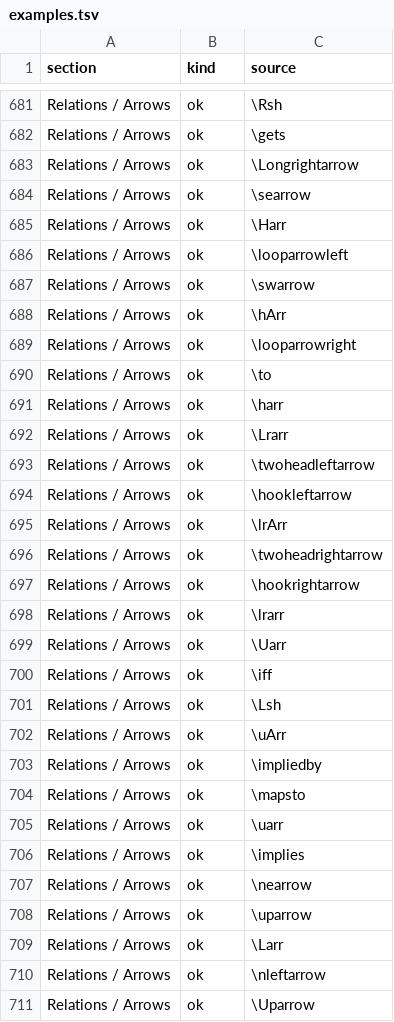
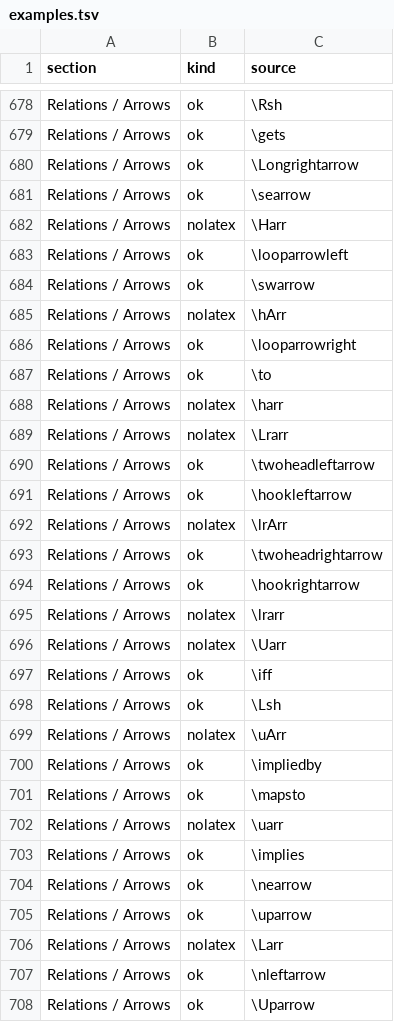
Before and after one commit to adayim/gridmicrotex, a TSV file: inst/supported/examples.tsv, drawn as a sheet; only a part is shown, gaps mark what is left out; the diff covers the shown part only.

```diff
--- a/inst/supported/examples.tsv
+++ b/inst/supported/examples.tsv
@@ -684,23 +681,23 @@ Relations / Arrows	ok	\Longrightarrow
 Relations / Arrows	ok	\searrow
-Relations / Arrows	ok	\Harr
+Relations / Arrows	nolatex	\Harr
 Relations / Arrows	ok	\looparrowleft
 Relations / Arrows	ok	\swarrow
-Relations / Arrows	ok	\hArr
+Relations / Arrows	nolatex	\hArr
 Relations / Arrows	ok	\looparrowright
 Relations / Arrows	ok	\to
-Relations / Arrows	ok	\harr
-Relations / Arrows	ok	\Lrarr
+Relations / Arrows	nolatex	\harr
+Relations / Arrows	nolatex	\Lrarr
 Relations / Arrows	ok	\twoheadleftarrow
 Relations / Arrows	ok	\hookleftarrow
-Relations / Arrows	ok	\lrArr
+Relations / Arrows	nolatex	\lrArr
 Relations / Arrows	ok	\twoheadrightarrow
 Relations / Arrows	ok	\hookrightarrow
-Relations / Arrows	ok	\lrarr
-Relations / Arrows	ok	\Uarr
+Relations / Arrows	nolatex	\lrarr
+Relations / Arrows	nolatex	\Uarr
 Relations / Arrows	ok	\iff
 Relations / Arrows	ok	\Lsh
-Relations / Arrows	ok	\uArr
+Relations / Arrows	nolatex	\uArr
 Relations / Arrows	ok	\impliedby
 Relations / Arrows	ok	\mapsto
-Relations / Arrows	ok	\uarr
+Relations / Arrows	nolatex	\uarr
 Relations / Arrows	ok	\implies
@@ -708,3 +705,3 @@ Relations / Arrows	ok	\nearrow
 Relations / Arrows	ok	\uparrow
-Relations / Arrows	ok	\Larr
+Relations / Arrows	nolatex	\Larr
 Relations / Arrows	ok	\nleftarrow
```
Also changed, not shown: 3 removed rows and 126 edited cells elsewhere in this file, 16 other files.
